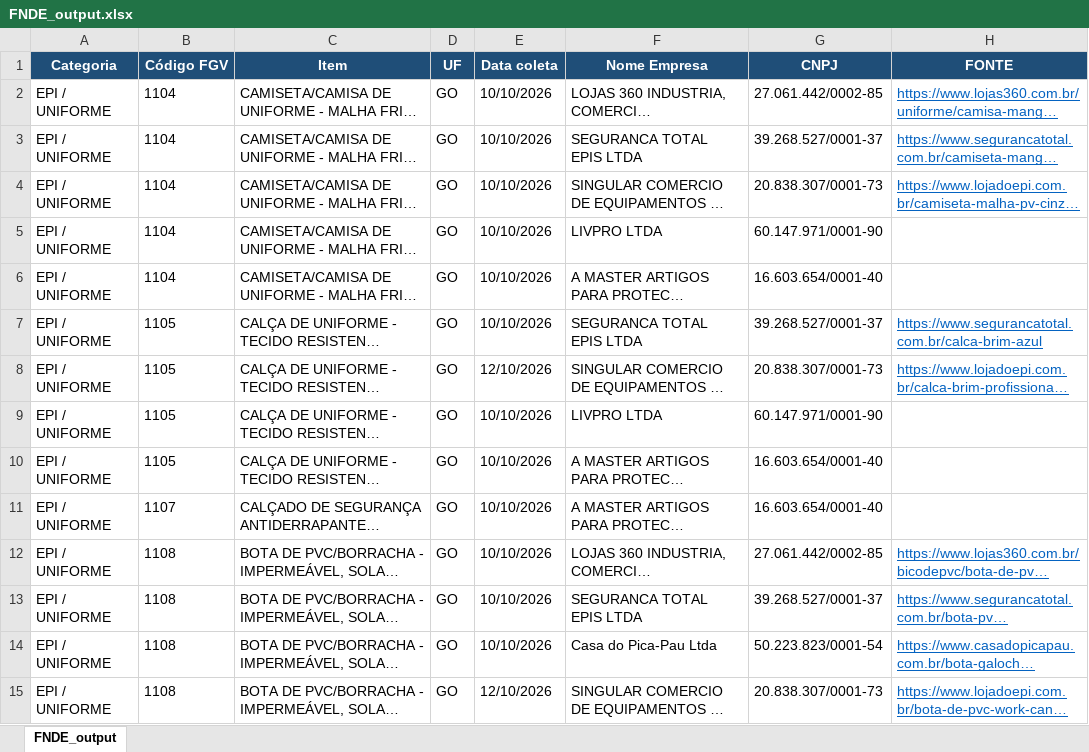
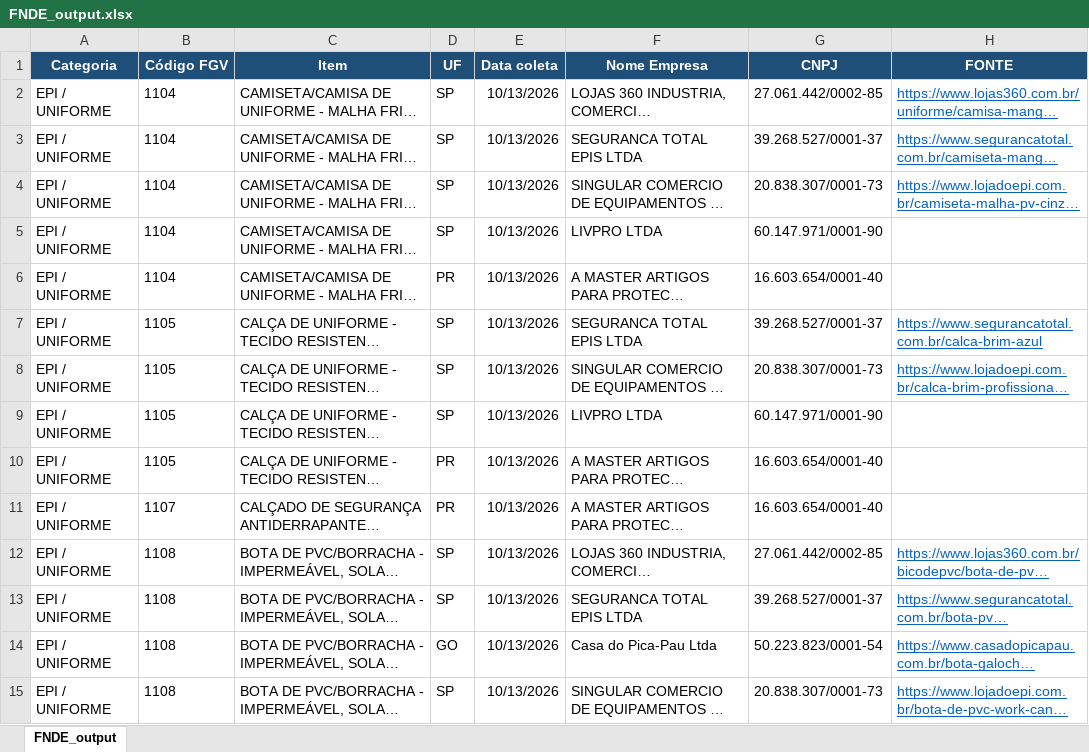
Before and after one commit to TamirysOliveira/fgv-fnde-centro-oeste, an Excel workbook: FNDE/Centro Oeste/Entrega/EPI UNIFORME/FNDE_output.xlsx, sheet FNDE_output, drawn as a sheet; only a part is shown; long unchanged cells end in …; values as stored, in another font and other column widths than the file's, no borders; the diff covers the shown part only; the diff names each change by its address in the sheet, - before the commit and + after, or states it on an @@ line.

```diff
--- a/FNDE/Centro Oeste/Entrega/EPI UNIFORME/FNDE_output.xlsx (sheet FNDE_output)
+++ b/FNDE/Centro Oeste/Entrega/EPI UNIFORME/FNDE_output.xlsx (sheet FNDE_output)
-D2:D5 (UF): GO
+D2:D5 (UF): SP
-E2:E7 (Data coleta): 10/10/2026
+E2:E7 (Data coleta): 10/13/2026
-D6 (UF): GO
+D6 (UF): PR
-D7:D9 (UF): GO
+D7:D9 (UF): SP
-E8 (Data coleta): 12/10/2026
+E8 (Data coleta): 10/13/2026
-E9:E14 (Data coleta): 10/10/2026
+E9:E14 (Data coleta): 10/13/2026
-D10:D11 (UF): GO
+D10:D11 (UF): PR
-D12:D13 (UF): GO
+D12:D13 (UF): SP
-D15 (UF): GO
+D15 (UF): SP
-E15 (Data coleta): 12/10/2026
+E15 (Data coleta): 10/13/2026
```
Also changed, not shown: 80 edited cells elsewhere in this sheet, FNDE/Centro Oeste/Entrega/LIMPEZA E HIGIENE/FNDE_output.xlsx, FNDE/Centro Oeste/Entrega/LIMPEZA PREDIAL/FNDE_output.xlsx, 11 other files.
